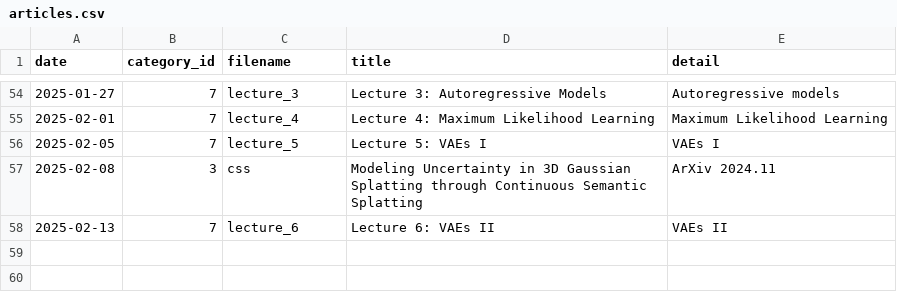
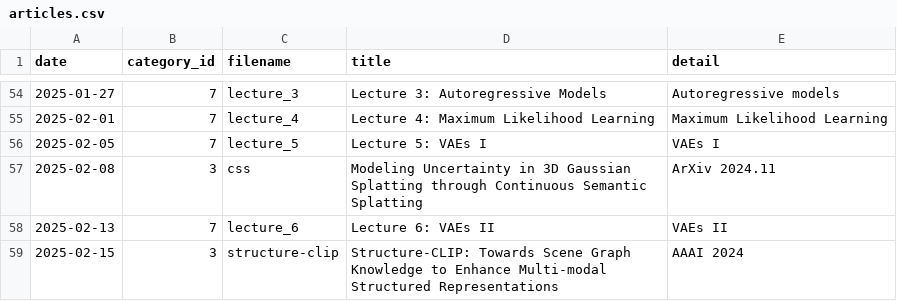
Before and after one commit to seongminjung/seongminjung.github.io, a CSV file: database/articles.csv, drawn as a sheet; only a part is shown, gaps mark what is left out; the diff names each change by its address in the sheet, - before the commit and + after, or states it on an @@ line.

Commit message:
Structure-CLIP done

```diff
--- a/database/articles.csv
+++ b/database/articles.csv
+row 59: 2025-02-15 | 3 | structure-clip | Structure-CLIP: Towards Scene Graph Knowledge to Enhance Multi-modal Structured Representations | AAAI 2024
```
Also changed, not shown: 6 other files.
